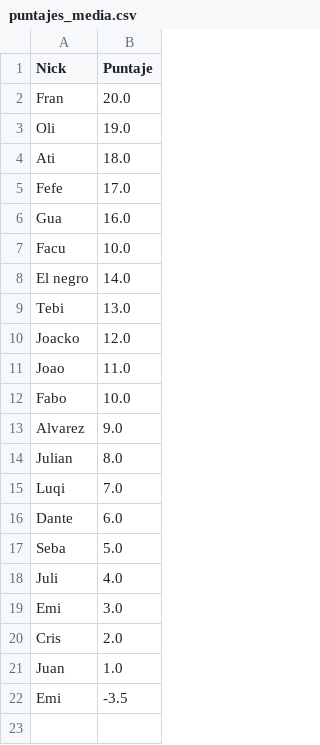
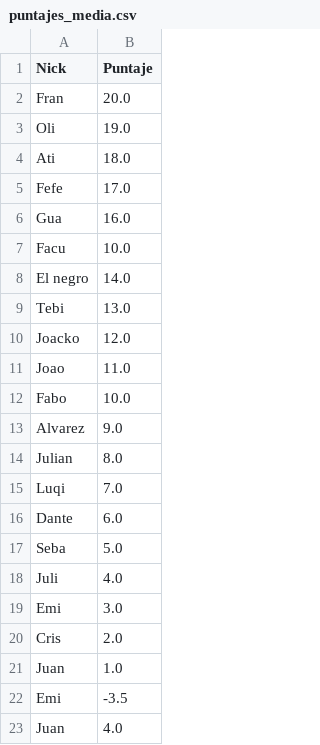
Before and after one commit to fvenegasn/FiguRace, a CSV file: data/csv/puntajes_media.csv, drawn as a sheet.

```diff
--- a/data/csv/puntajes_media.csv
+++ b/data/csv/puntajes_media.csv
@@ -22 +22,2 @@ Juan,1.0
 Emi,-3.5
+Juan,4.0
```
Also changed, not shown: data/csv/informacion_partidas.csv, data/csv/puntajes_dificil.csv, 2 other files.
